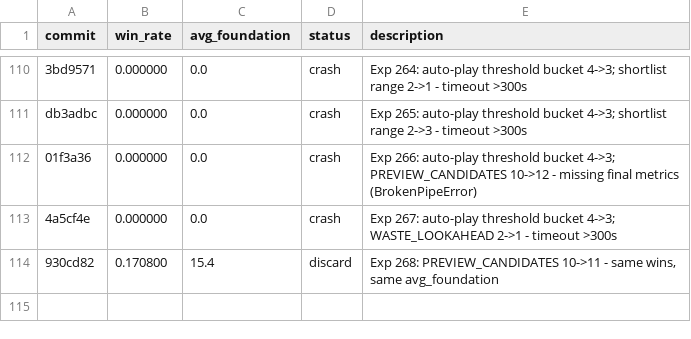
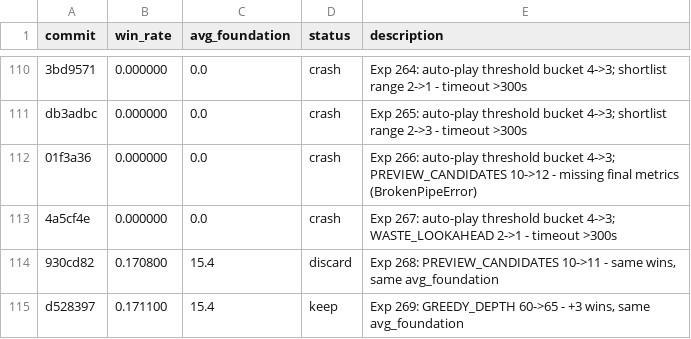
Before and after one commit to ridermw/autoresearch, a TSV file: autosolitaire/results.tsv, drawn as a sheet; only a part is shown, gaps mark what is left out; the diff names each change by its address in the sheet, - before the commit and + after, or states it on an @@ line.

```diff
--- a/autosolitaire/results.tsv
+++ b/autosolitaire/results.tsv
+row 115: d528397 | 0.171100 | 15.4 | keep | Exp 269: GREEDY_DEPTH 60->65 - +3 wins, same avg_foundation
```
